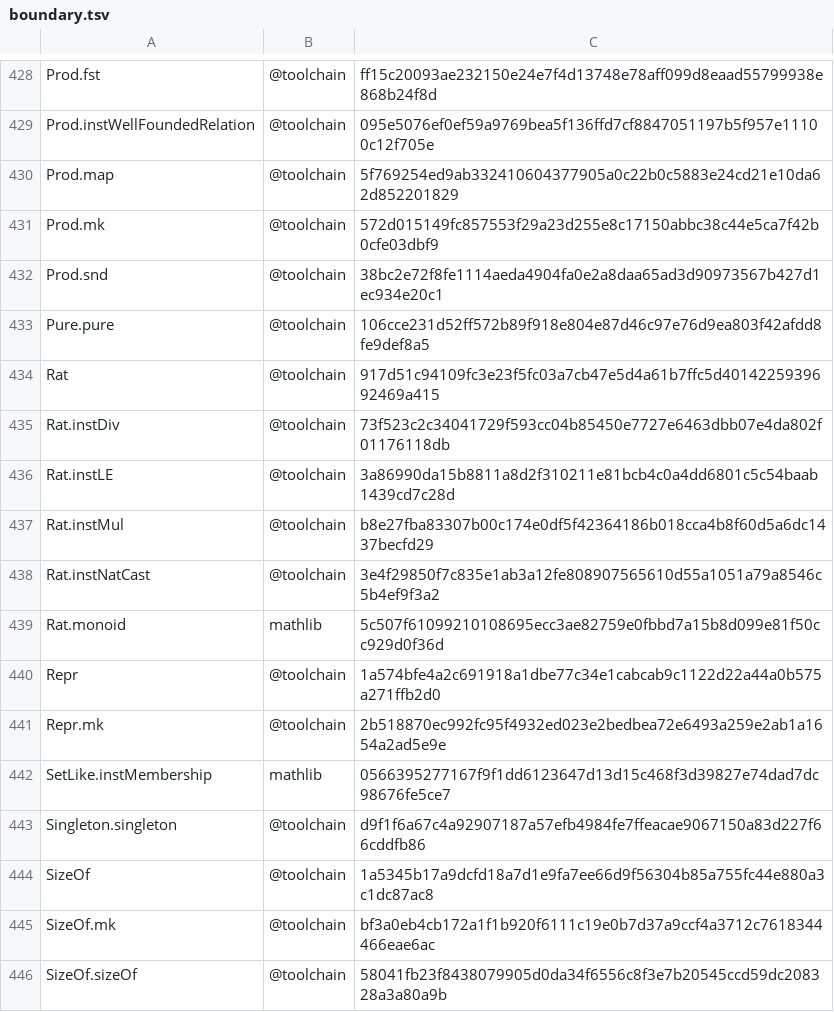
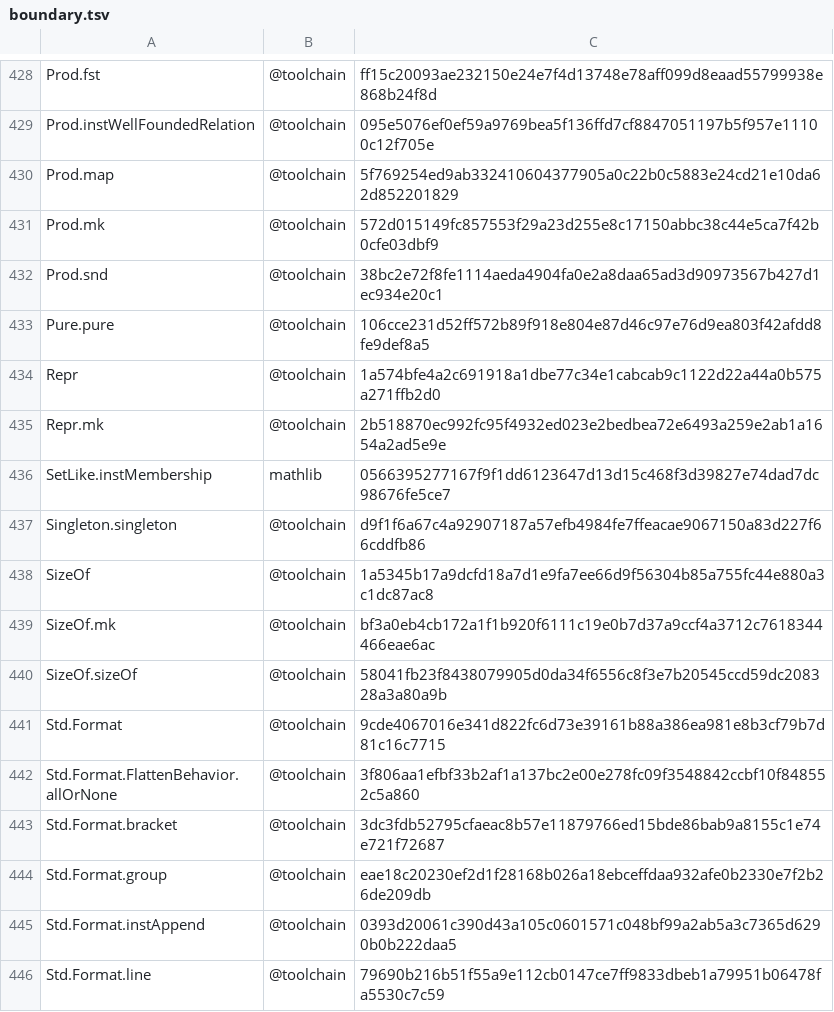
Before and after one commit to skbaek/blanc, a TSV file: scripts/claim-pin-hash/boundary.tsv, drawn as a sheet; only a part is shown, gaps mark what is left out; the shorter side is filled out with more unchanged rows.

```diff
--- a/scripts/claim-pin-hash/boundary.tsv
+++ b/scripts/claim-pin-hash/boundary.tsv
@@ -433,8 +433,2 @@ Prod.snd	@toolchain	38bc2e72f8fe1114aeda4904fa0e2a8daa65ad3d90973567b427d1ec934e
 Pure.pure	@toolchain	106cce231d52ff572b89f918e804e87d46c97e76d9ea803f42afdd8fe9def8a5
-Rat	@toolchain	917d51c94109fc3e23f5fc03a7cb47e5d4a61b7ffc5d4014225939692469a415
-Rat.instDiv	@toolchain	73f523c2c34041729f593cc04b85450e7727e6463dbb07e4da802f01176118db
-Rat.instLE	@toolchain	3a86990da15b8811a8d2f310211e81bcb4c0a4dd6801c5c54baab1439cd7c28d
-Rat.instMul	@toolchain	b8e27fba83307b00c174e0df5f42364186b018cca4b8f60d5a6dc1437becfd29
-Rat.instNatCast	@toolchain	3e4f29850f7c835e1ab3a12fe808907565610d55a1051a79a8546c5b4ef9f3a2
-Rat.monoid	mathlib	5c507f61099210108695ecc3ae82759e0fbbd7a15b8d099e81f50cc929d0f36d
 Repr	@toolchain	1a574bfe4a2c691918a1dbe77c34e1cabcab9c1122d22a44a0b575a271ffb2d0
```
Also changed, not shown: scripts/claim-pin-hash/roots.tsv, 8 other files.
